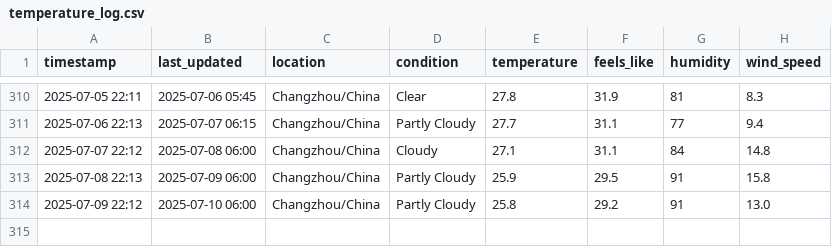
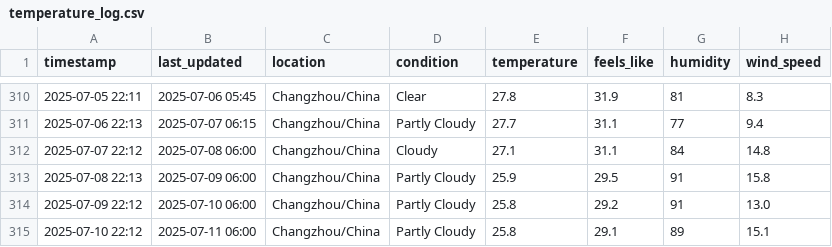
Before and after one commit to delsdwf/medium_actions_weather, a CSV file: temperature_log.csv, drawn as a sheet; only a part is shown, gaps mark what is left out; the diff names each change by its address in the sheet, - before the commit and + after, or states it on an @@ line.

```diff
--- a/temperature_log.csv
+++ b/temperature_log.csv
+row 315: 2025-07-10 22:12 | 2025-07-11 06:00 | Changzhou/China | Partly Cloudy | 25.8 | 29.1 | 89 | 15.1
```
